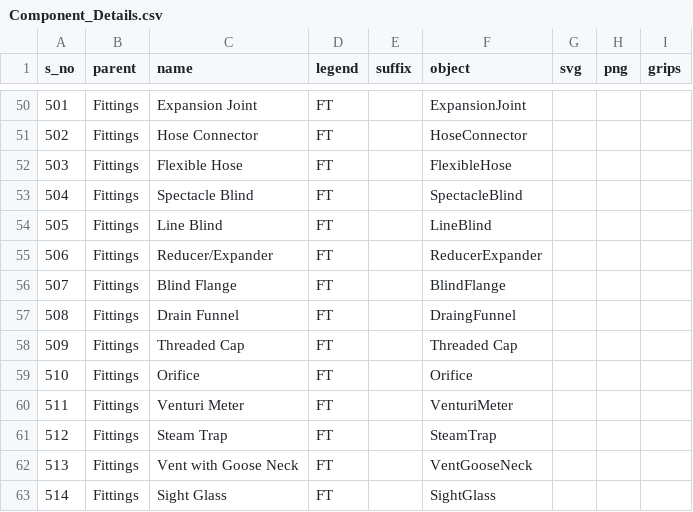
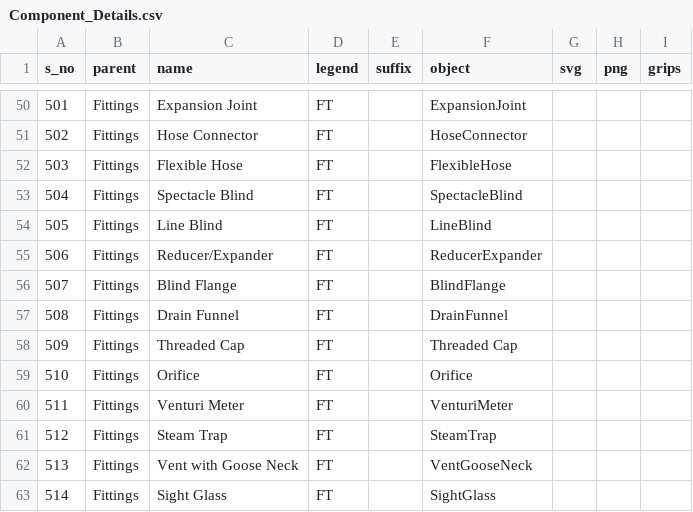
Before and after one commit to Vaibhav-Kumar10/Chemical-PFD-Web-Desktop, a CSV file: desktop-frontend/ui/assets/Component_Details.csv, drawn as a sheet; only a part is shown, gaps mark what is left out.

```diff
--- a/desktop-frontend/ui/assets/Component_Details.csv
+++ b/desktop-frontend/ui/assets/Component_Details.csv
@@ -56,3 +56,3 @@
 507,Fittings,Blind Flange,FT,,BlindFlange,,,
-508,Fittings,Drain Funnel,FT,,DraingFunnel,,,
+508,Fittings,Drain Funnel,FT,,DrainFunnel,,,
 509,Fittings,Threaded Cap,FT,,Threaded Cap,,,
```
